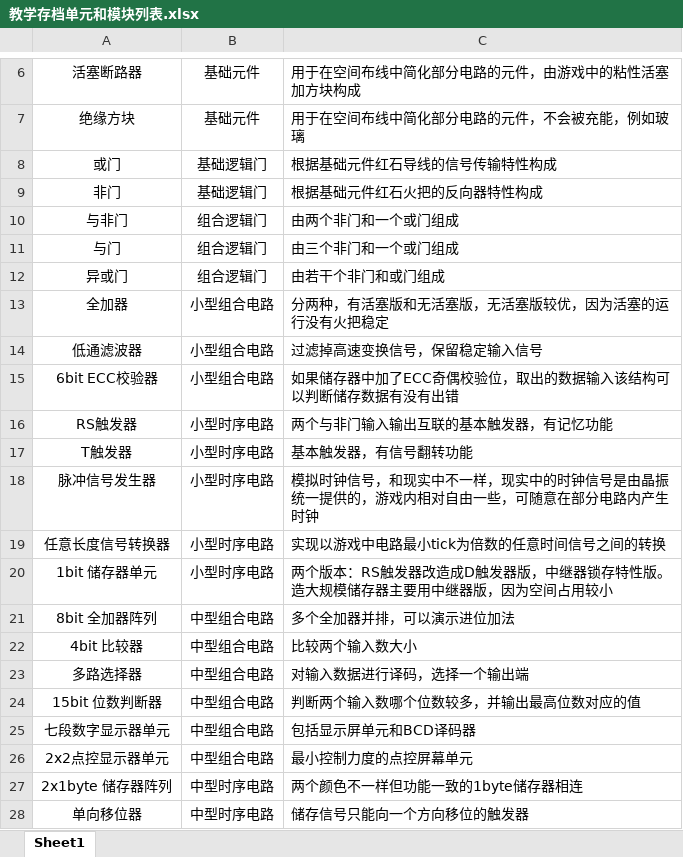
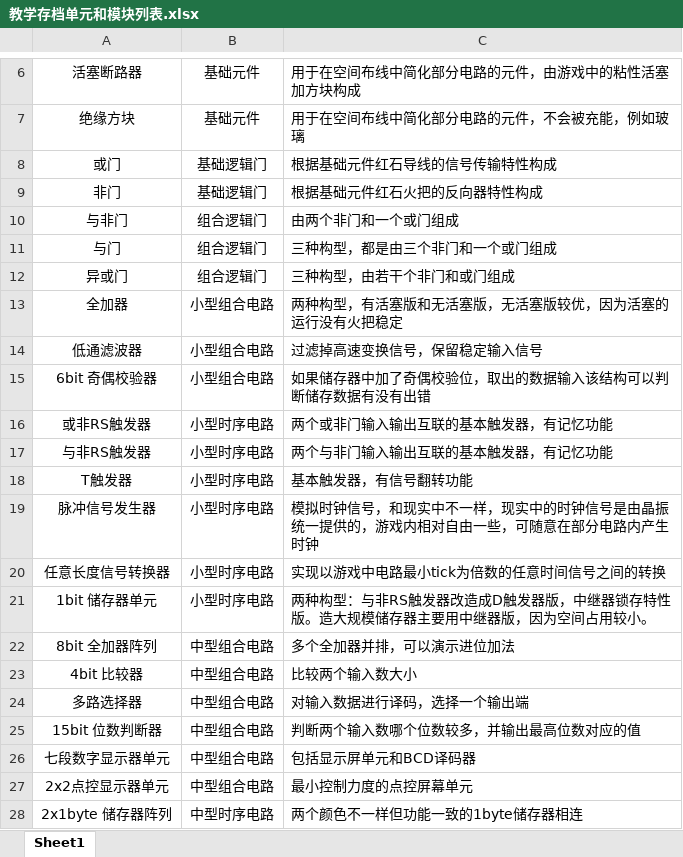
Before and after one commit to Alpha21016/Minecraft-Digital-Circuit, an Excel workbook: docs/教学存档单元和模块列表.xlsx, sheet Sheet1, drawn as a sheet; only a part is shown, gaps mark what is left out; the shorter side is filled out with more unchanged rows; values as stored, in another font and other column widths than the file's, no borders; addresses are those after the commit; the diff names each change by its address in the sheet, - before the commit and + after, or states it on an @@ line.

```diff
--- a/docs/教学存档单元和模块列表.xlsx (sheet Sheet1)
+++ b/docs/教学存档单元和模块列表.xlsx (sheet Sheet1)
-C11: 由三个非门和一个或门组成
+C11: 三种构型，都是由三个非门和一个或门组成
-C12: 由若干个非门和或门组成
+C12: 三种构型，由若干个非门和或门组成
-C13: 分两种，有活塞版和无活塞版，无活塞版较优，因为活塞的运行没有火把稳定
+C13: 两种构型，有活塞版和无活塞版，无活塞版较优，因为活塞的运行没有火把稳定
-A15: 6bit ECC校验器
+A15: 6bit 奇偶校验器
-C15: 如果储存器中加了ECC奇偶校验位，取出的数据输入该结构可以判断储存数据有没有出错
+C15: 如果储存器中加了奇偶校验位，取出的数据输入该结构可以判断储存数据有没有出错
+row 16: 或非RS触发器 | 小型时序电路 | 两个或非门输入输出互联的基本触发器，有记忆功能
-A17: RS触发器
+A17: 与非RS触发器
-C21: 两个版本：RS触发器改造成D触发器版，中继器锁存特性版。造大规模储存器主要用中继器版，因为空间占用较小
+C21: 两种构型：与非RS触发器改造成D触发器版，中继器锁存特性版。造大规模储存器主要用中继器版，因为空间占用较小。
```
Also changed, not shown: 14 other files.
